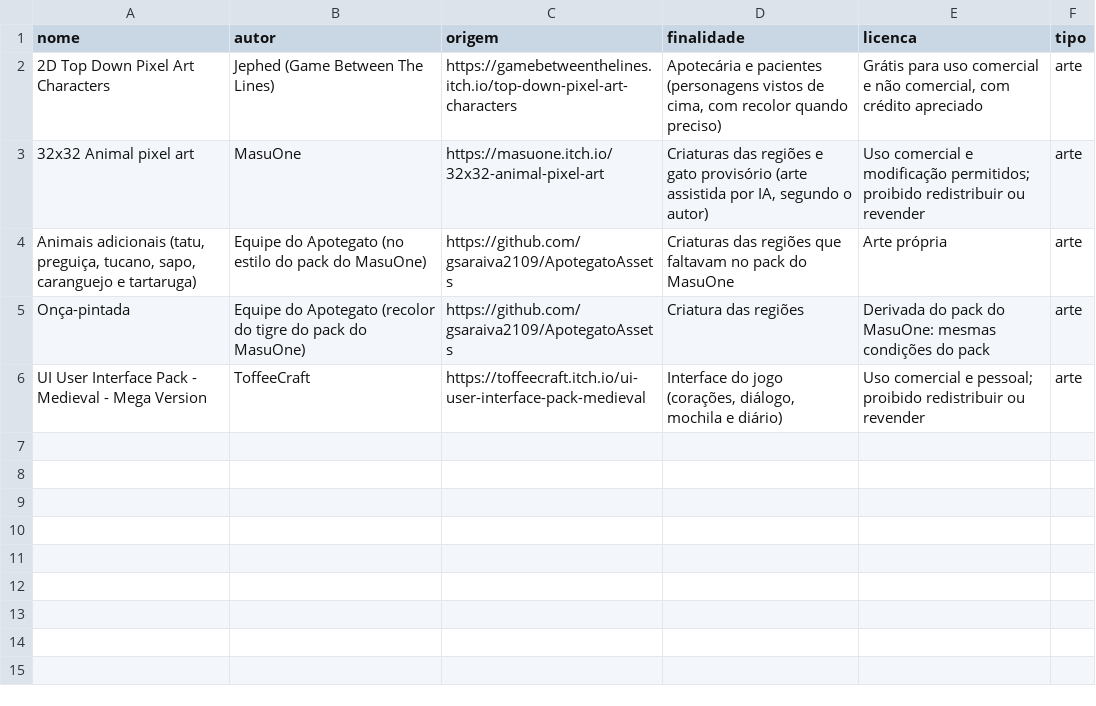
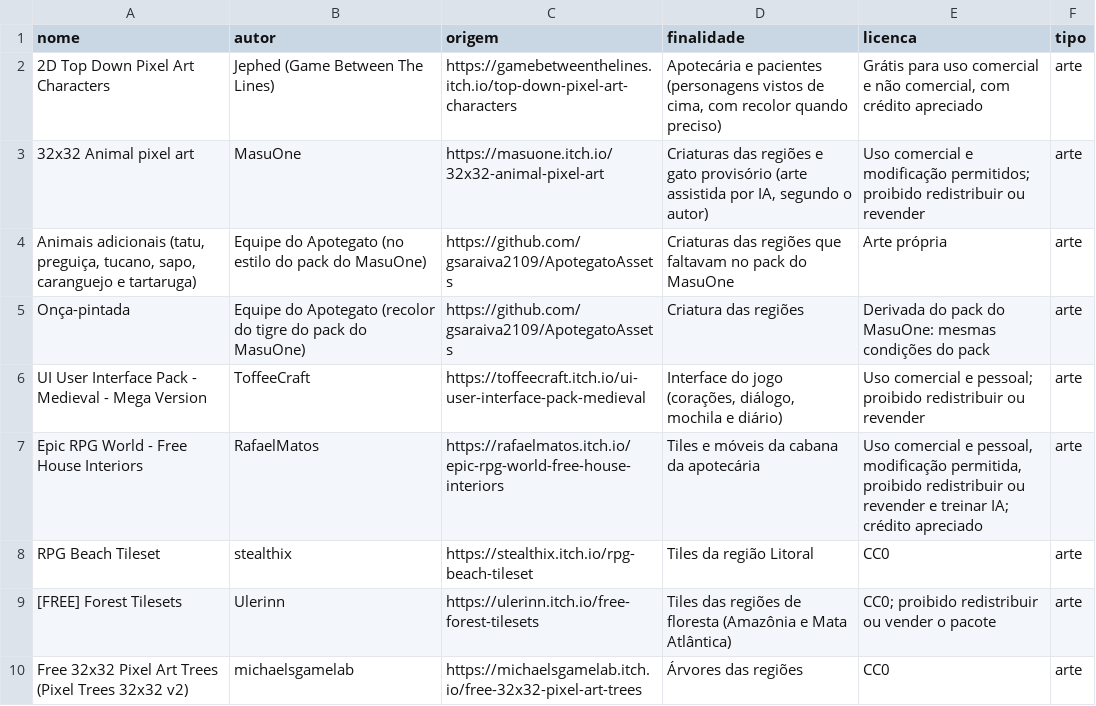
Before and after one commit to DaviDias158/Apotegato, a CSV file: data/creditos.csv, drawn as a sheet; the diff names each change by its address in the sheet, - before the commit and + after, or states it on an @@ line.

Commit message:
Registra os pacotes de cabana, floresta, praia e árvores nos créditos (#80)
* Registra o Epic RPG World - House Interiors nos créditos

* Registra os tilesets de praia, floresta e árvores nos créditos

```diff
--- a/data/creditos.csv
+++ b/data/creditos.csv
+row 7: Epic RPG World - Free House Interiors | RafaelMatos | https://rafaelmatos.itch.io/epic-rpg-world-free-house-interiors | Tiles e móveis da cabana da apotecária | Uso comercial e pessoal, modificação permitida, proibido redistribuir ou revender e treinar IA; crédito apreciado | arte
+row 8: RPG Beach Tileset | stealthix | https://stealthix.itch.io/rpg-beach-tileset | Tiles da região Litoral | CC0 | arte
+row 9: [FREE] Forest Tilesets | Ulerinn | https://ulerinn.itch.io/free-forest-tilesets | Tiles das regiões de floresta (Amazônia e Mata Atlântica) | CC0; proibido redistribuir ou vender o pacote | arte
+row 10: Free 32x32 Pixel Art Trees (Pixel Trees 32x32 v2) | michaelsgamelab | https://michaelsgamelab.itch.io/free-32x32-pixel-art-trees | Árvores das regiões | CC0 | arte
```
